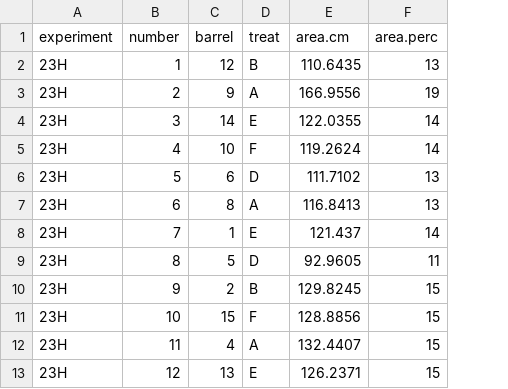
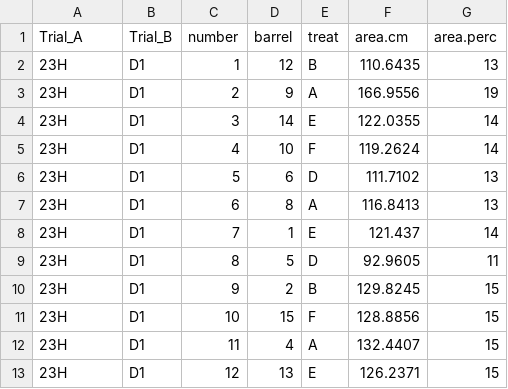
Before and after one commit to AU-BCE-EE/Pedersen-2025-MAG, a CSV file: sup-data/ESA.data.csv, drawn as a sheet; only a part is shown; the diff names each change by its address in the sheet, - before the commit and + after, or states it on an @@ line.

```diff
--- a/sup-data/ESA.data.csv
+++ b/sup-data/ESA.data.csv
+column B (Trial_B), rows 2-13: all D1
-A1: experiment
+A1: Trial_A
```
Also changed, not shown: output/digestate.table.prop2.csv, output/digestate.table.treat1.csv, 6 other files.
